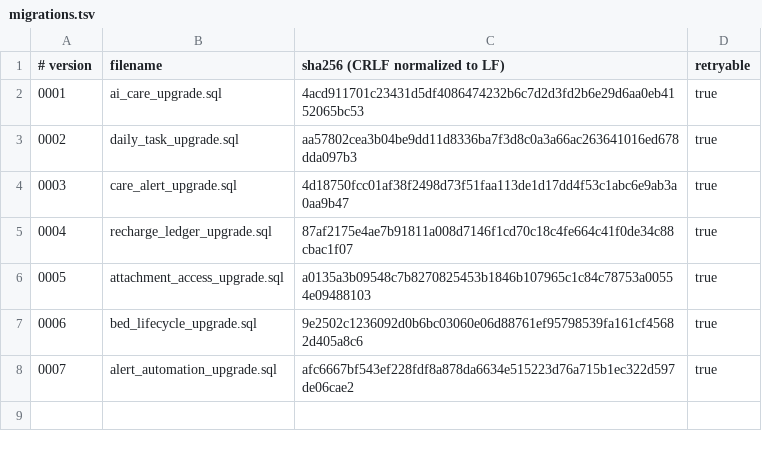
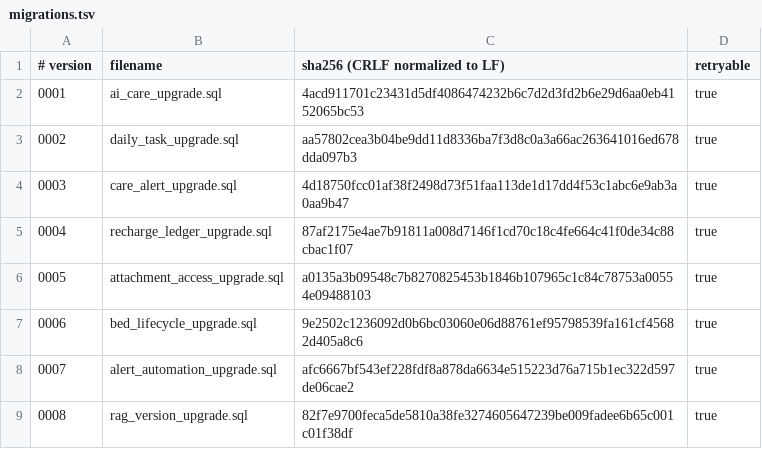
Before and after one commit to zxh123456-source/silver-care-system, a TSV file: 数据库/migrations.tsv, drawn as a sheet; the diff names each change by its address in the sheet, - before the commit and + after, or states it on an @@ line.

Commit message:
feat: version and lease RAG synchronization across services

```diff
--- a/数据库/migrations.tsv
+++ b/数据库/migrations.tsv
+row 9: 0008 | rag_version_upgrade.sql | 82f7e9700feca5de5810a38fe3274605647239be009fadee6b65c001c01f38df | true
```
Also changed, not shown: 34 other files.
